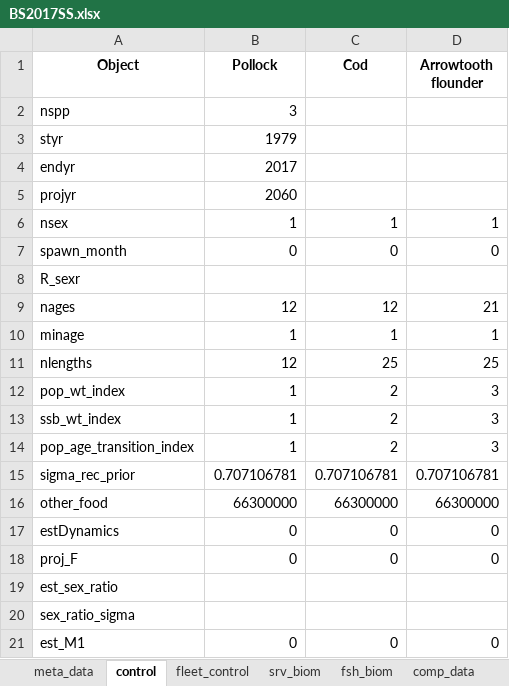
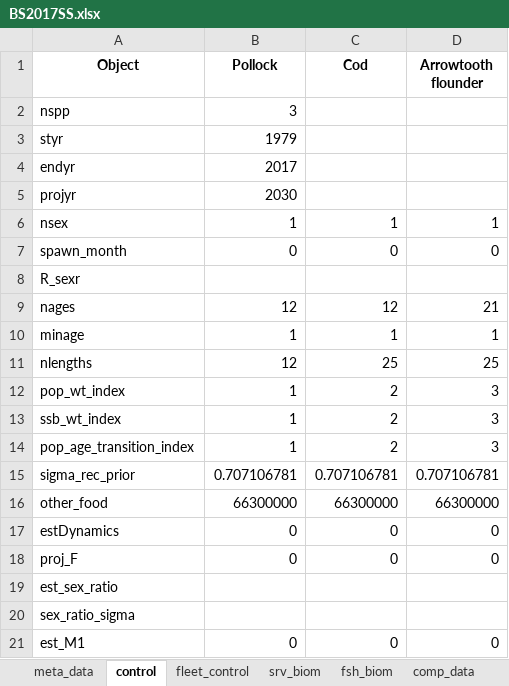
Before and after one commit to grantdadams/Rceattle, an Excel workbook: BS2017SS.xlsx, sheet control, drawn as a sheet; values as stored, in another font and other column widths than the file's, no borders; the diff names each change by its address in the sheet, - before the commit and + after, or states it on an @@ line.

```diff
--- a/BS2017SS.xlsx (sheet control)
+++ b/BS2017SS.xlsx (sheet control)
-B5 (Pollock): 2060
+B5 (Pollock): 2030
```
Also changed, not shown: 12 other files.
